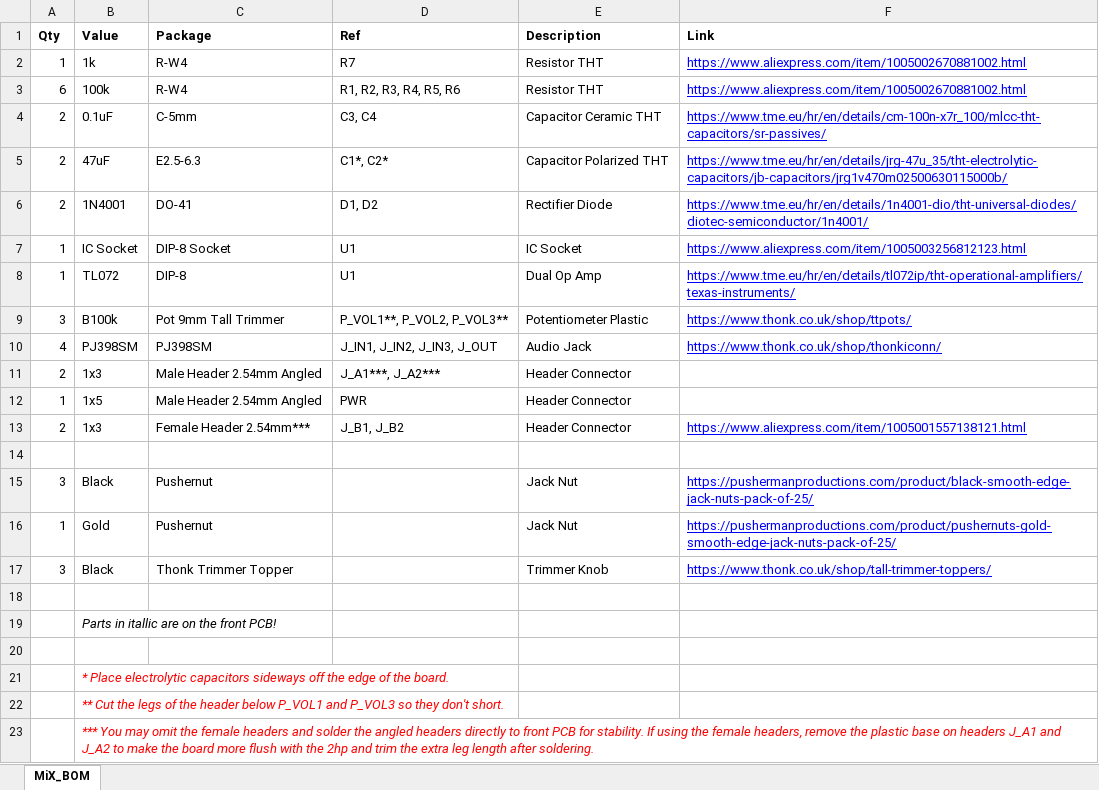
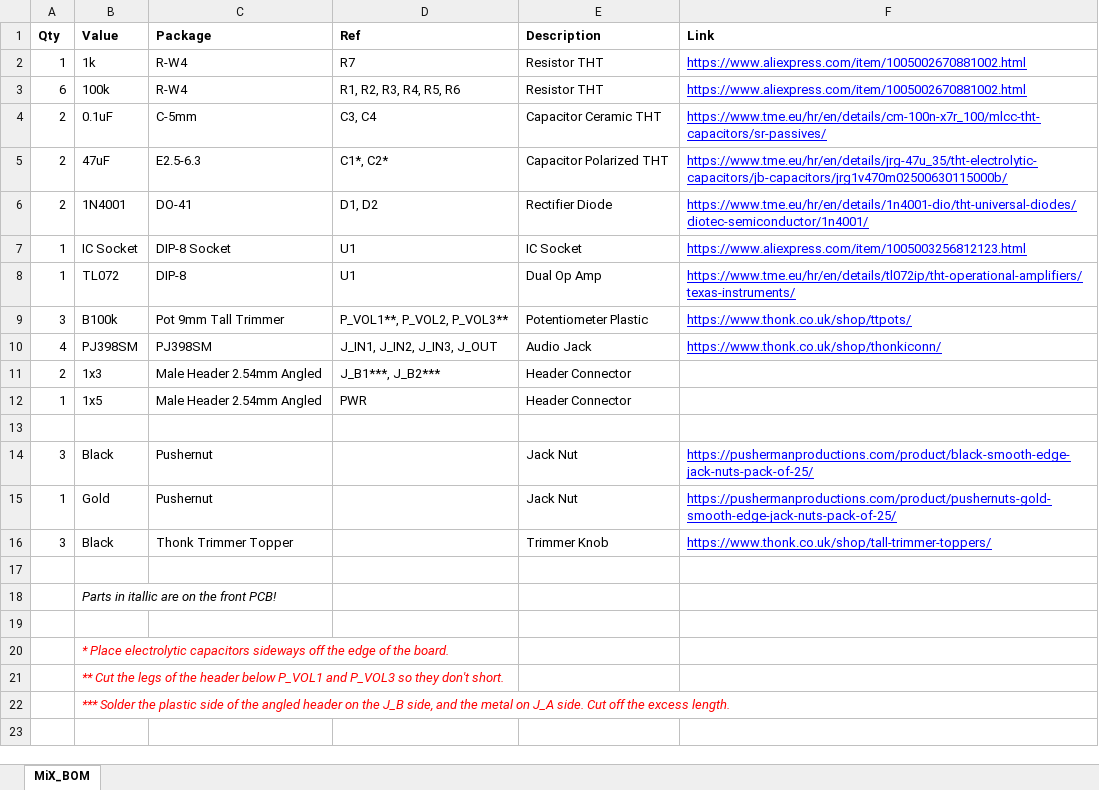
Before and after one commit to Thorinair/Avalon-Harmonics, an Excel workbook: Modules/MiX/MiX_BOM.xlsx, sheet MiX_BOM, drawn as a sheet; values as stored, in another font and other column widths than the file's, no borders; removed rows and columns are numbered as before the commit, all else as after; the diff names each change by its address in the sheet, - before the commit and + after, or states it on an @@ line.

```diff
--- a/Modules/MiX/MiX_BOM.xlsx (sheet MiX_BOM)
+++ b/Modules/MiX/MiX_BOM.xlsx (sheet MiX_BOM)
-D11 (Ref): J_A1***, J_A2***
+D11 (Ref): J_B1***, J_B2***
-row 13: 2 | 1x3 | Female Header 2.54mm*** | J_B1, J_B2 | Header Connector | https://www.aliexpress.com/item/1005001557138121.html
-B22 (Value): *** You may omit the female headers and solder the angled headers directly to front PCB for stability. If using the female headers, remove the plastic base on headers J_A1 and J_A2 to make the board more flush with the 2hp and trim the extra leg length after soldering.
+B22 (Value): *** Solder the plastic side of the angled header on the J_B side, and the metal on J_A side. Cut off the excess length.
```
Also changed, not shown: Modules/R&F/R&F_BOM.xlsx, Modules/S&S/S&S_BOM.xlsx, 21 other files.
